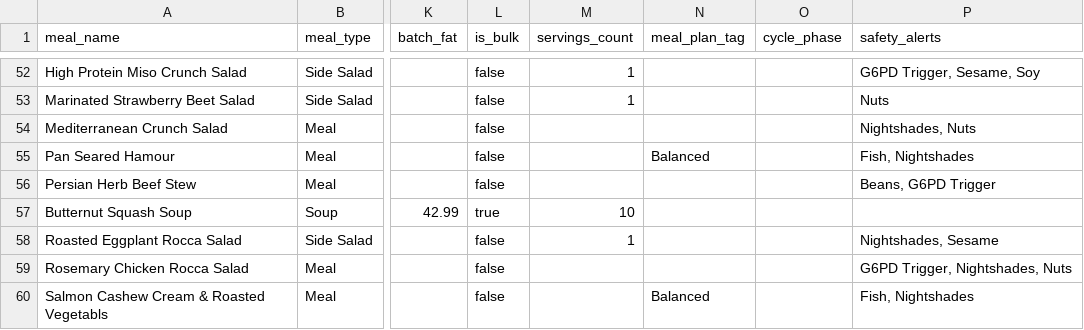
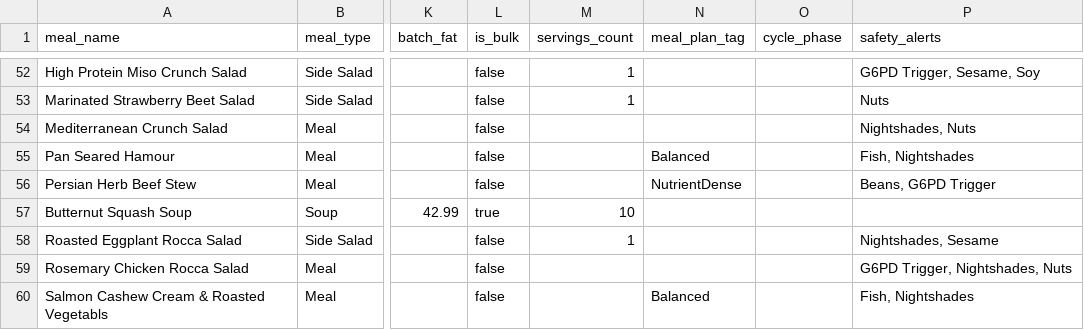
Before and after one commit to nasreenhsaif-eng/meal-craft, a CSV file: database/data/menu/meals.csv, drawn as a sheet; only a part is shown, gaps mark what is left out; the diff covers the shown part only; the diff names each change by its address in the sheet, - before the commit and + after, or states it on an @@ line.

```diff
--- a/database/data/menu/meals.csv
+++ b/database/data/menu/meals.csv
-N56 (meal_plan_tag): (empty)
+N56 (meal_plan_tag): NutrientDense
```
Also changed, not shown: 3 added rows, 3 removed rows, 6 moved rows and 34 edited cells elsewhere in this file, 35 other files.
